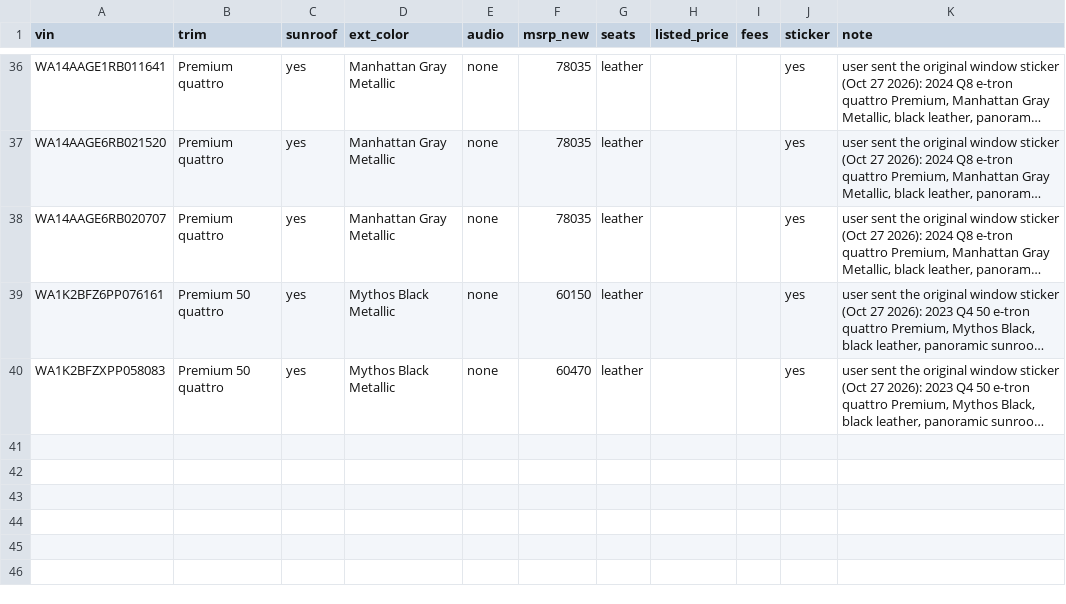
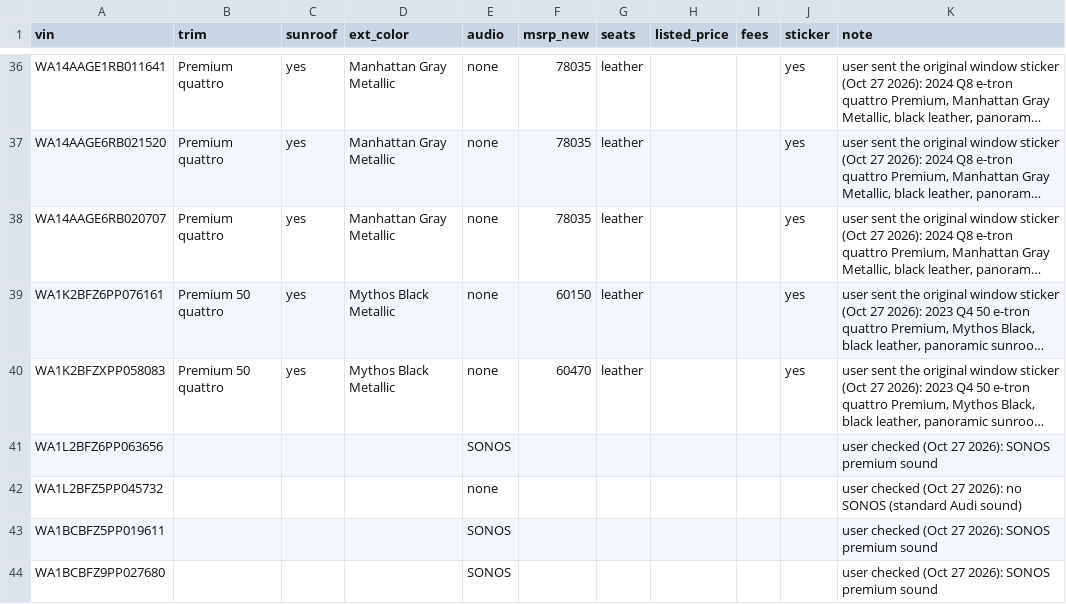
Before and after one commit to jhpdrbl/Car-finder-Ross, a CSV file: data/confirmed.csv, drawn as a sheet; only a part is shown, gaps mark what is left out; long unchanged cells end in …; the diff names each change by its address in the sheet, - before the commit and + after, or states it on an @@ line.

```diff
--- a/data/confirmed.csv
+++ b/data/confirmed.csv
+row 41: WA1L2BFZ6PP063656 |  |  |  | SONOS |  |  |  |  |  | user checked (Oct 27 2026): SONOS premium sound
+row 42: WA1L2BFZ5PP045732 |  |  |  | none |  |  |  |  |  | user checked (Oct 27 2026): no SONOS (standard Audi sound)
+row 43: WA1BCBFZ5PP019611 |  |  |  | SONOS |  |  |  |  |  | user checked (Oct 27 2026): SONOS premium sound
+row 44: WA1BCBFZ9PP027680 |  |  |  | SONOS |  |  |  |  |  | user checked (Oct 27 2026): SONOS premium sound
```
Also changed, not shown: 2 other files.
